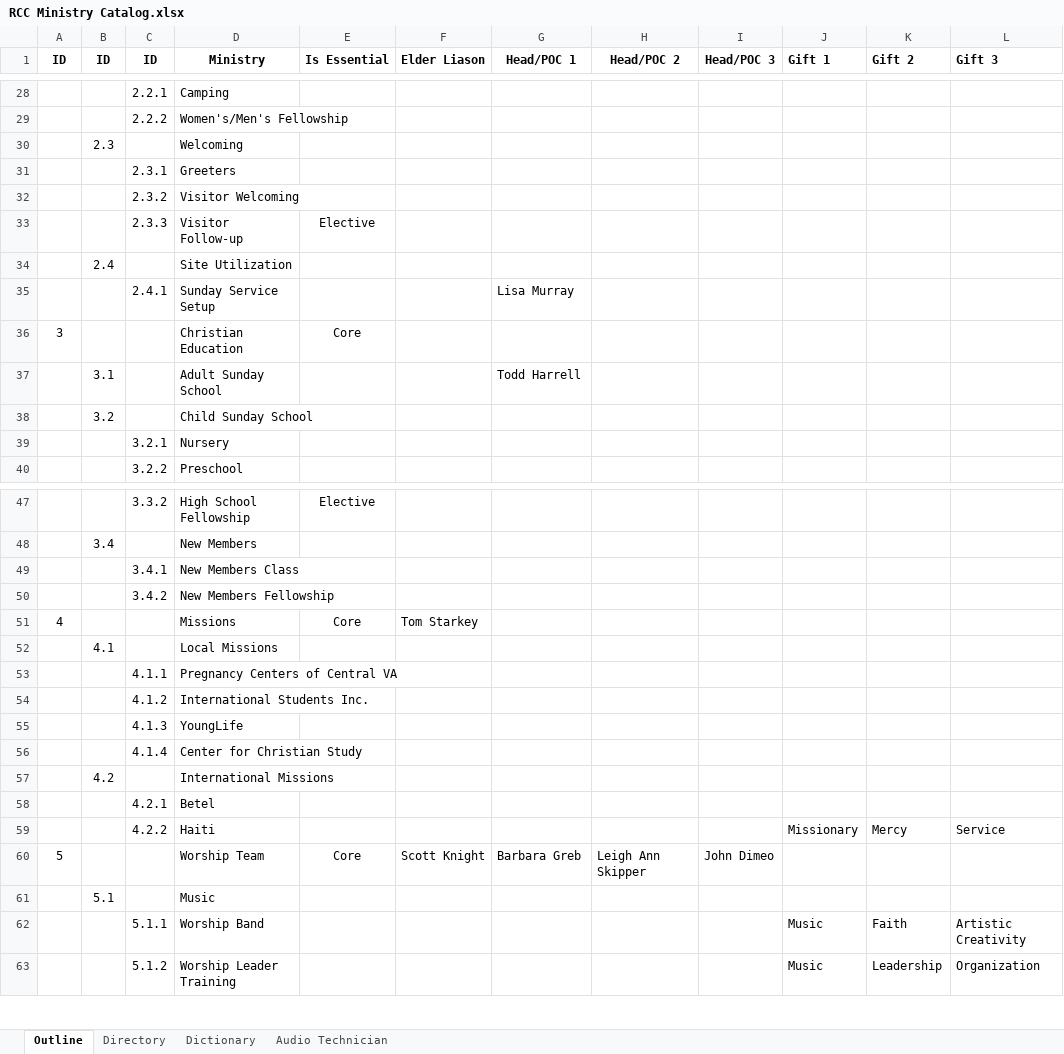
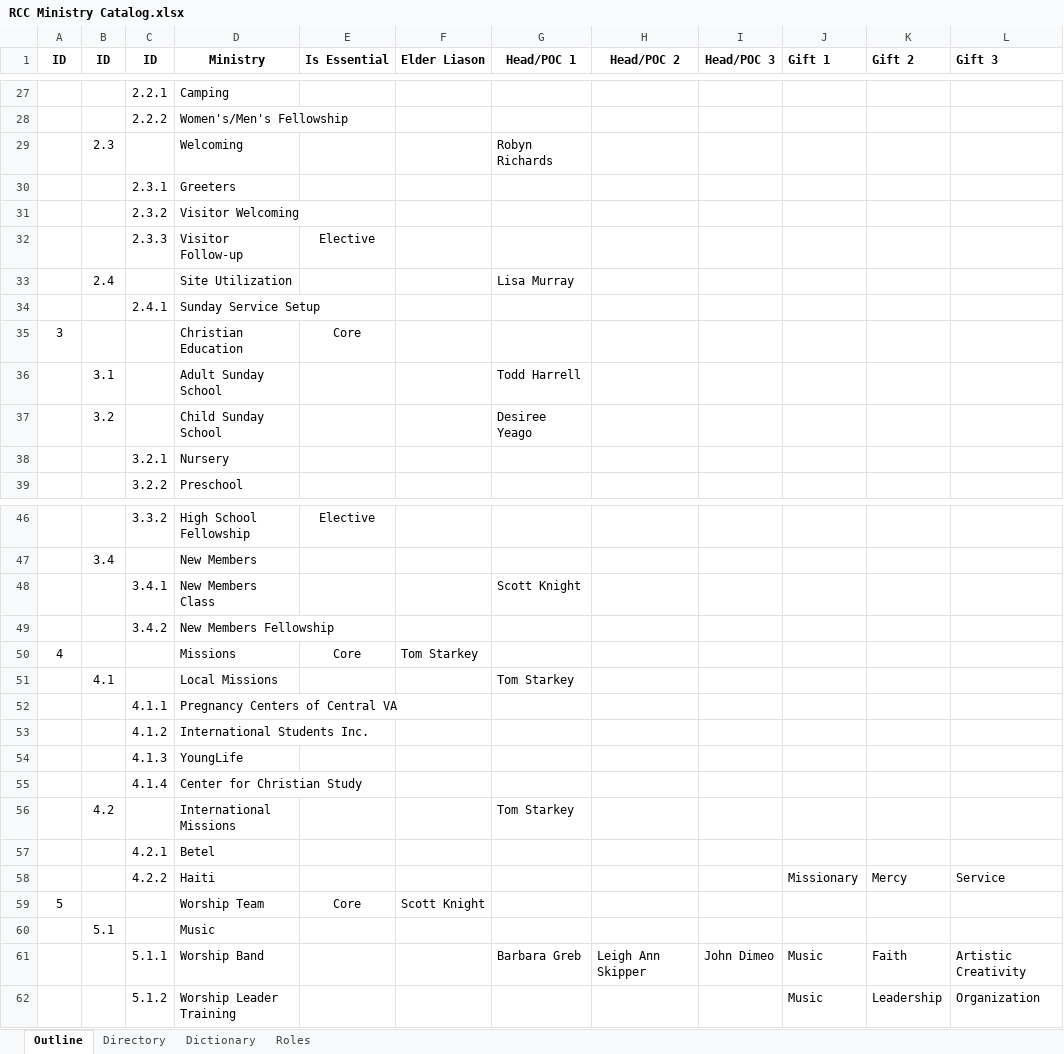
Before and after one commit to jdimeo/rcc-utils, an Excel workbook: rcc-ministry-catalog/src/main/resources/RCC Ministry Catalog.xlsx, sheet Outline, drawn as a sheet; only a part is shown, gaps mark what is left out; values as stored, in another font and other column widths than the file's, no borders; addresses are those after the commit; the diff covers the shown part only; the diff names each change by its address in the sheet, - before the commit and + after, or states it on an @@ line.

Commit message:
Updates to catalog based on CHT meeting with Scott 2/7/2017

```diff
--- a/rcc-ministry-catalog/src/main/resources/RCC Ministry Catalog.xlsx (sheet Outline)
+++ b/rcc-ministry-catalog/src/main/resources/RCC Ministry Catalog.xlsx (sheet Outline)
-sheet tab: Audio Technician
+sheet tab: Roles
-G29 (Head/POC 1): (empty)
+G29 (Head/POC 1): Robyn Richards
-G33 (Head/POC 1): (empty)
+G33 (Head/POC 1): Lisa Murray
-G34 (Head/POC 1): Lisa Murray
+G34 (Head/POC 1): (empty)
-G37 (Head/POC 1): (empty)
+G37 (Head/POC 1): Desiree Yeago
-G48 (Head/POC 1): (empty)
+G48 (Head/POC 1): Scott Knight
-G51 (Head/POC 1): (empty)
+G51 (Head/POC 1): Tom Starkey
-G56 (Head/POC 1): (empty)
+G56 (Head/POC 1): Tom Starkey
-G59 (Head/POC 1): Barbara Greb
+G59 (Head/POC 1): (empty)
-H59 (Head/POC 2): Leigh Ann Skipper
+H59 (Head/POC 2): (empty)
-I59 (Head/POC 3): John Dimeo
+I59 (Head/POC 3): (empty)
-G61 (Head/POC 1): (empty)
+G61 (Head/POC 1): Barbara Greb
-H61 (Head/POC 2): (empty)
+H61 (Head/POC 2): Leigh Ann Skipper
-I61 (Head/POC 3): (empty)
+I61 (Head/POC 3): John Dimeo
```
Also changed, not shown: 1 added row, 2 removed rows and 19 edited cells elsewhere in this sheet, sheet Roles, sheet Directory.
